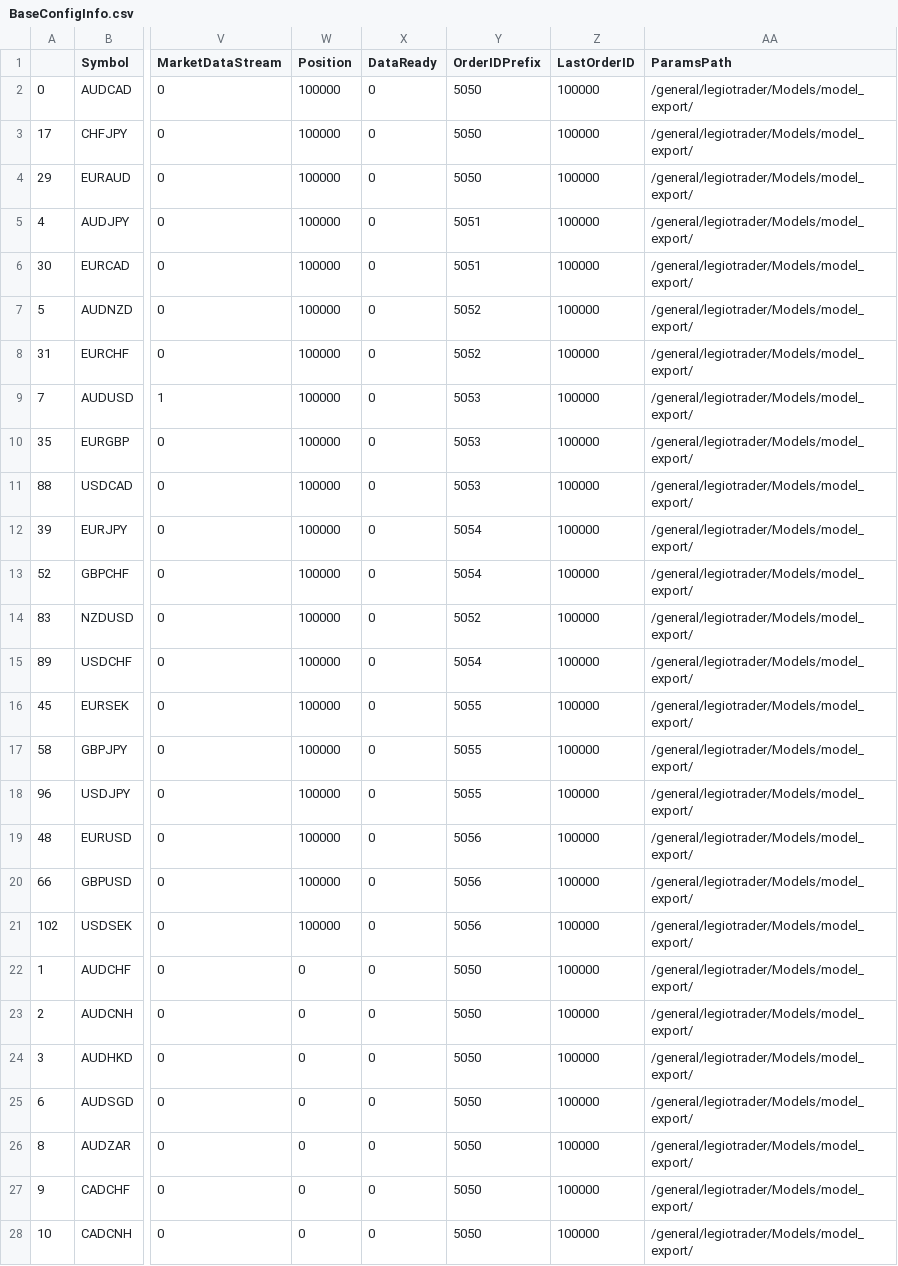
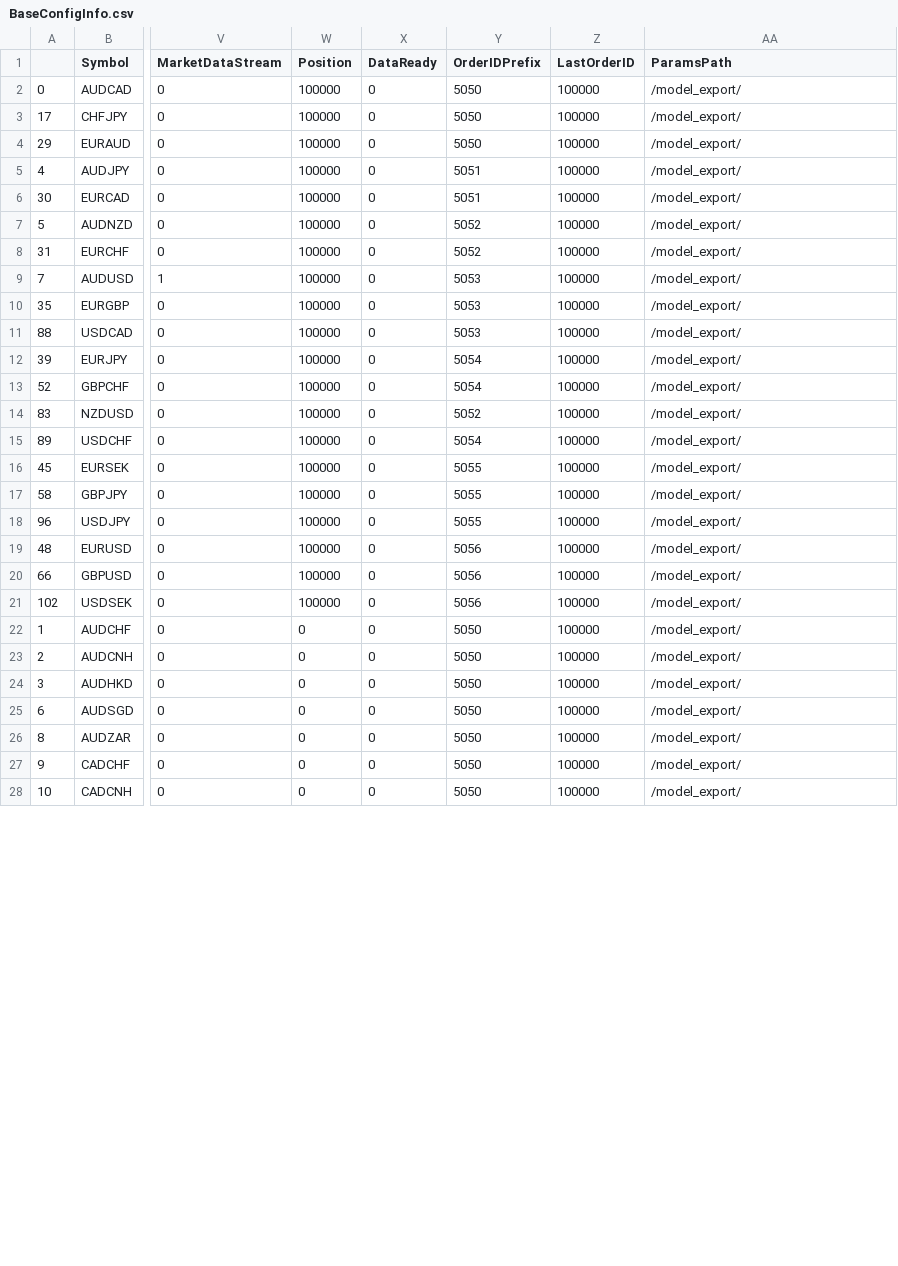
Before and after one commit to quantalsoftware/LegioDockerfiles, a CSV file: BaseConfigInfo.csv, drawn as a sheet; only a part is shown, gaps mark what is left out; the diff covers the shown part only; the diff names each change by its address in the sheet, - before the commit and + after, or states it on an @@ line.

```diff
--- a/BaseConfigInfo.csv
+++ b/BaseConfigInfo.csv
-AA2:AA28 (ParamsPath): /general/legiotrader/Models/model_export/
+AA2:AA28 (ParamsPath): /model_export/
```
Also changed, not shown: 80 edited cells elsewhere in this file, 6 other files.
